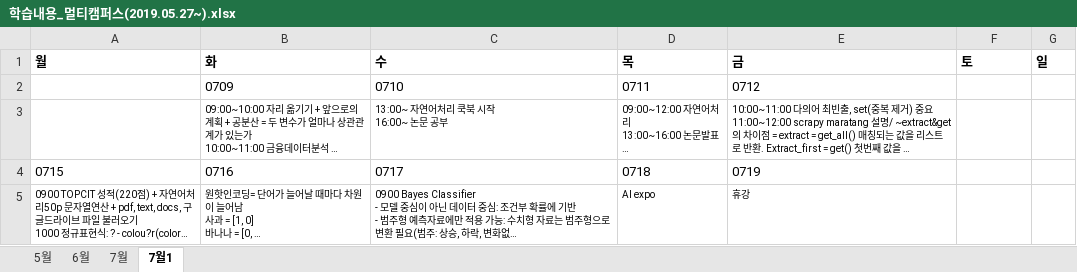
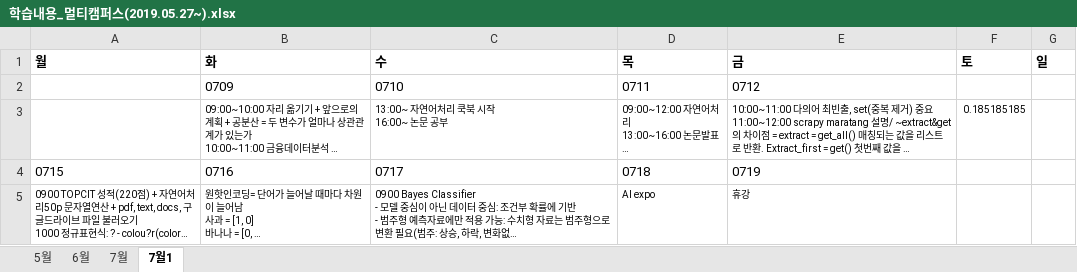
Before and after one commit to DHK810/Multicamp, an Excel workbook: 학습내용_멀티캠퍼스(2019.05.27~).xlsx, sheet 7월1, drawn as a sheet; only a part is shown; long unchanged cells end in …; values as stored, in another font and other column widths than the file's, no borders; the diff covers the shown part only; the diff names each change by its address in the sheet, - before the commit and + after, or states it on an @@ line.

```diff
--- a/학습내용_멀티캠퍼스(2019.05.27~).xlsx (sheet 7월1)
+++ b/학습내용_멀티캠퍼스(2019.05.27~).xlsx (sheet 7월1)
-F3 (토): (empty)
+F3 (토): 0.185185185
```
Also changed, not shown: 1 added row, 6 edited cells and cell formats elsewhere in this sheet, 12 other files.
